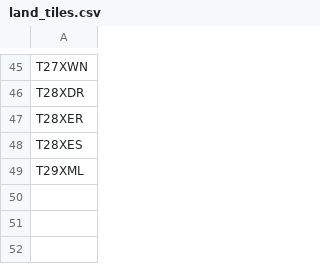
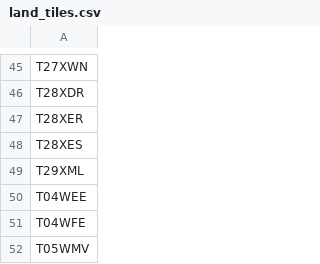
Before and after one commit to ellenbuckley/MeltEvolution, a CSV file: land_tiles.csv, drawn as a sheet; only a part is shown, gaps mark what is left out.

```diff
--- a/land_tiles.csv
+++ b/land_tiles.csv
@@ -49 +49,4 @@ T28XES
 T29XML
+T04WEE
+T04WFE
+T05WMV
```
Also changed, not shown: 2 other files.
